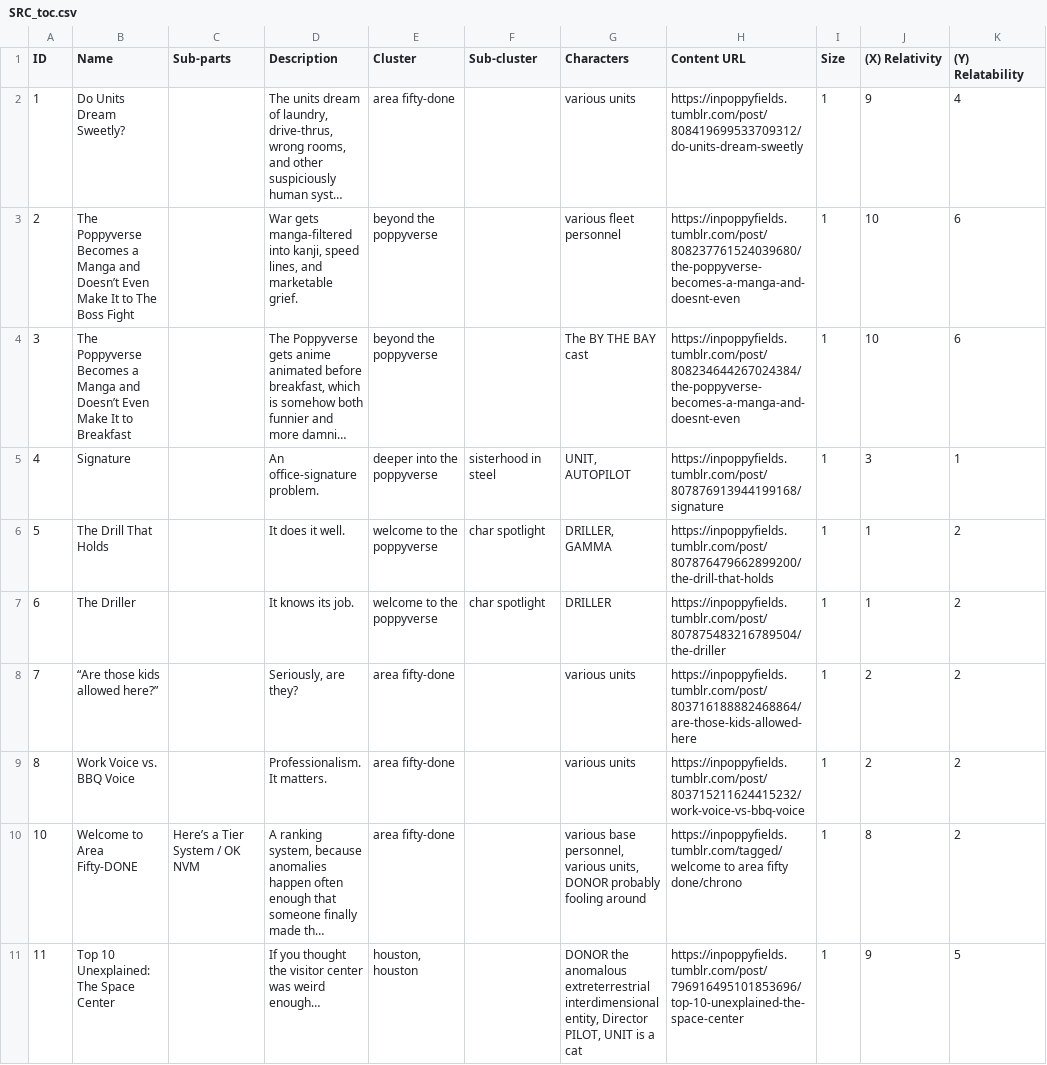
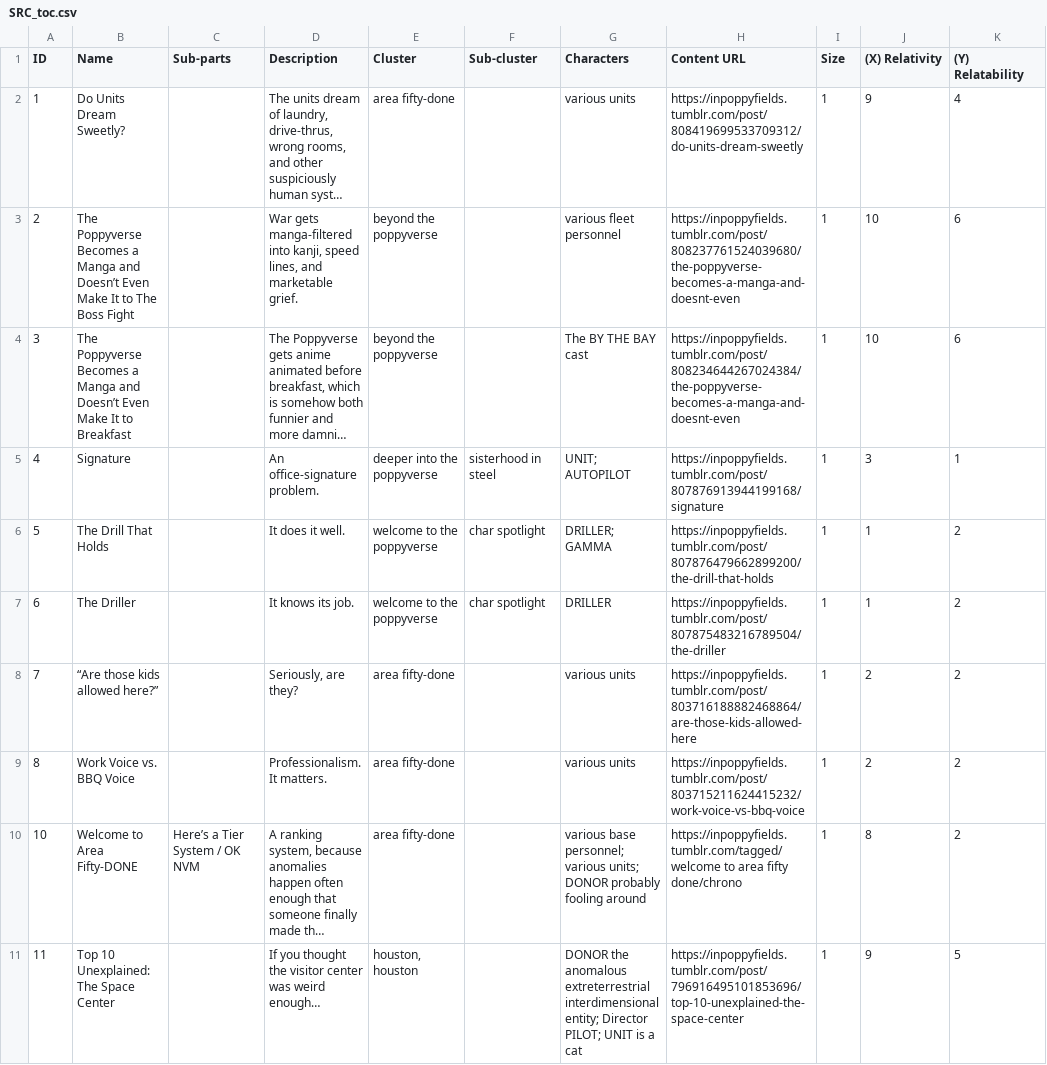
Before and after one commit to ProgrammingInPoppyFields/poppyverse-interactive-map, a CSV file: SRC_toc.csv, drawn as a sheet; only a part is shown; long unchanged cells end in …; the diff covers the shown part only; the diff names each change by its address in the sheet, - before the commit and + after, or states it on an @@ line.

Commit message:
Normalize Characters lists to ; delimiter, trim overlong chips
parse_list() takes a delimiter param (default ",", so Collisions is
unaffected); Characters now parses on ";" via
build_3d_map_with_nav.py:246. SRC_toc.csv's Characters column is
normalized so ";" is the only boundary between characters, preserving
each character's full description (previously commas inside a
description were indistinguishable from the character-boundary
comma, shredding chips into sentence fragments). A handful of
descriptions in the fireweedverse/Glass Commander rows (214-219) were
still 10-19 words after that fix, so those were hand-trimmed to
roughly half length while keeping the sarcastic tone. 3d_map.html
rebuilt from the updated source.

```diff
--- a/SRC_toc.csv
+++ b/SRC_toc.csv
-G5 (Characters): UNIT, AUTOPILOT
+G5 (Characters): UNIT; AUTOPILOT
-G6 (Characters): DRILLER, GAMMA
+G6 (Characters): DRILLER; GAMMA
-G10 (Characters): various base personnel, various units, DONOR probably…
+G10 (Characters): various base personnel; various units; DONOR probably…
-G11 (Characters): …extreterrestrial interdimensional entity, Director PILOT, UNIT is…
+G11 (Characters): …extreterrestrial interdimensional entity; Director PILOT; UNIT is…
```
Also changed, not shown: 160 edited cells elsewhere in this file, 2 other files.
